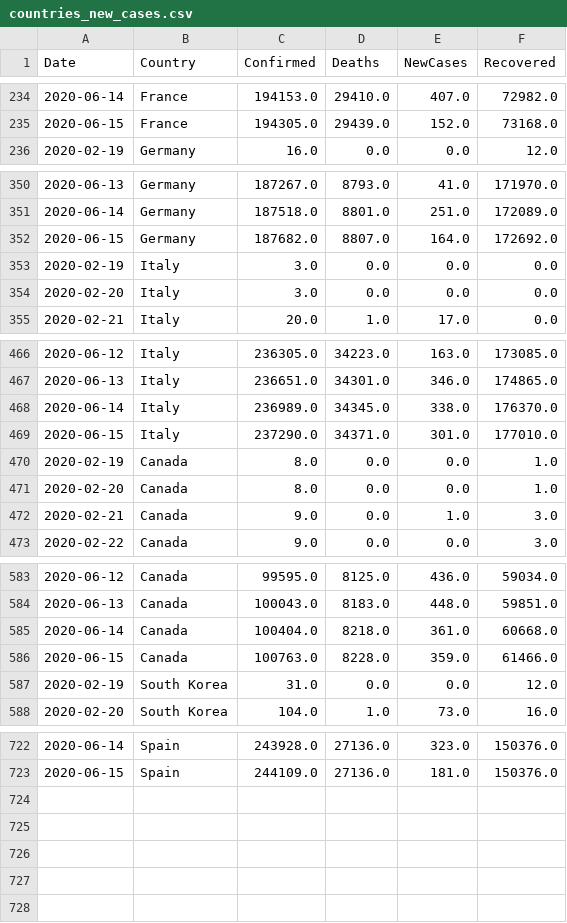
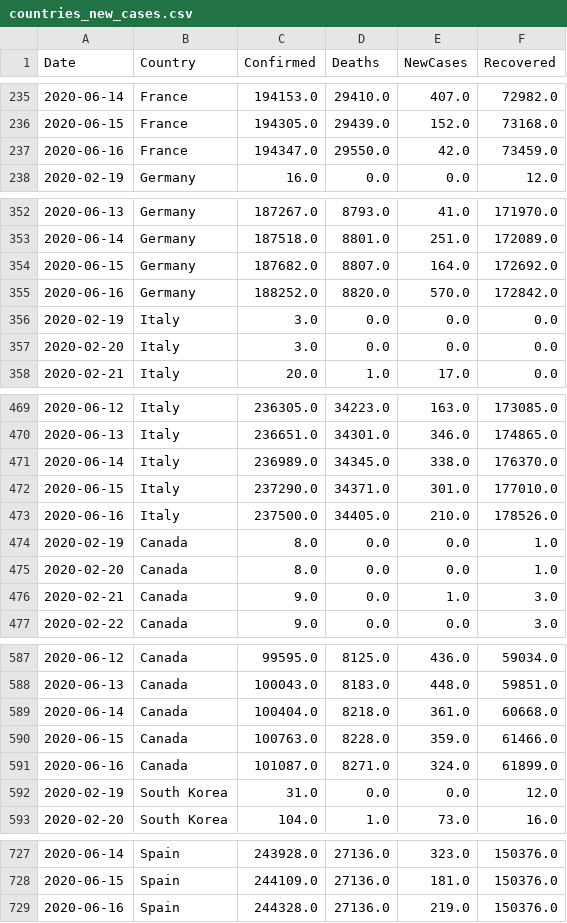
Before and after one commit to vitale232/COVID-19-Plots, a CSV file: output/CSVs/countries_new_cases.csv, drawn as a sheet; only a part is shown, gaps mark what is left out; the diff covers the shown part only.

```diff
--- a/output/CSVs/countries_new_cases.csv
+++ b/output/CSVs/countries_new_cases.csv
@@ -235,2 +236,3 @@ Date,Country,Confirmed,Deaths,NewCases,Recovered
 2020-06-15,France,194305.0,29439.0,152.0,73168.0
+2020-06-16,France,194347.0,29550.0,42.0,73459.0
 2020-02-19,Germany,16.0,0.0,0.0,12.0
@@ -352,2 +354,3 @@ Date,Country,Confirmed,Deaths,NewCases,Recovered
 2020-06-15,Germany,187682.0,8807.0,164.0,172692.0
+2020-06-16,Germany,188252.0,8820.0,570.0,172842.0
 2020-02-19,Italy,3.0,0.0,0.0,0.0
@@ -469,2 +472,3 @@ Date,Country,Confirmed,Deaths,NewCases,Recovered
 2020-06-15,Italy,237290.0,34371.0,301.0,177010.0
+2020-06-16,Italy,237500.0,34405.0,210.0,178526.0
 2020-02-19,Canada,8.0,0.0,0.0,1.0
@@ -586,2 +590,3 @@ Date,Country,Confirmed,Deaths,NewCases,Recovered
 2020-06-15,Canada,100763.0,8228.0,359.0,61466.0
+2020-06-16,Canada,101087.0,8271.0,324.0,61899.0
 2020-02-19,South Korea,31.0,0.0,0.0,12.0
@@ -723 +728,2 @@ Date,Country,Confirmed,Deaths,NewCases,Recovered
 2020-06-15,Spain,244109.0,27136.0,181.0,150376.0
+2020-06-16,Spain,244328.0,27136.0,219.0,150376.0
```
Also changed, not shown: 1 added row elsewhere in this file, output/CSVs/states_new_cases.csv, output/CSVs/usa_china_new_cases.csv, 30 other files.
